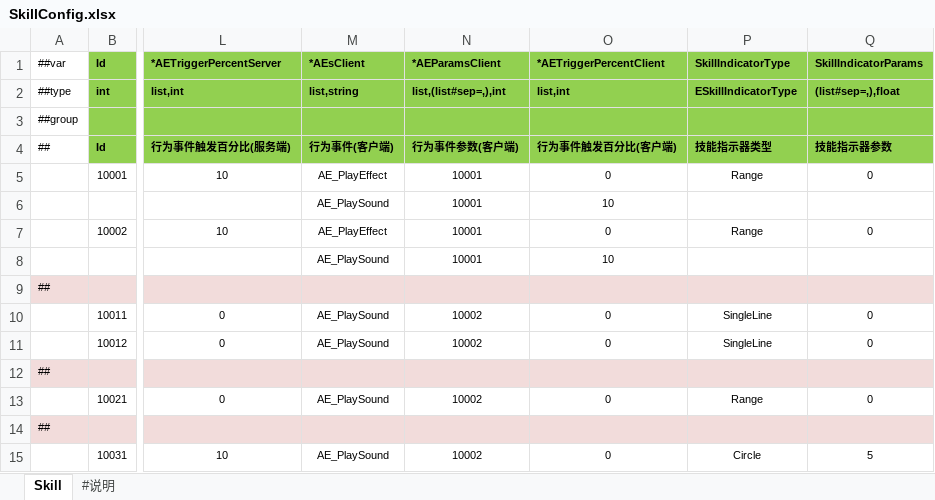
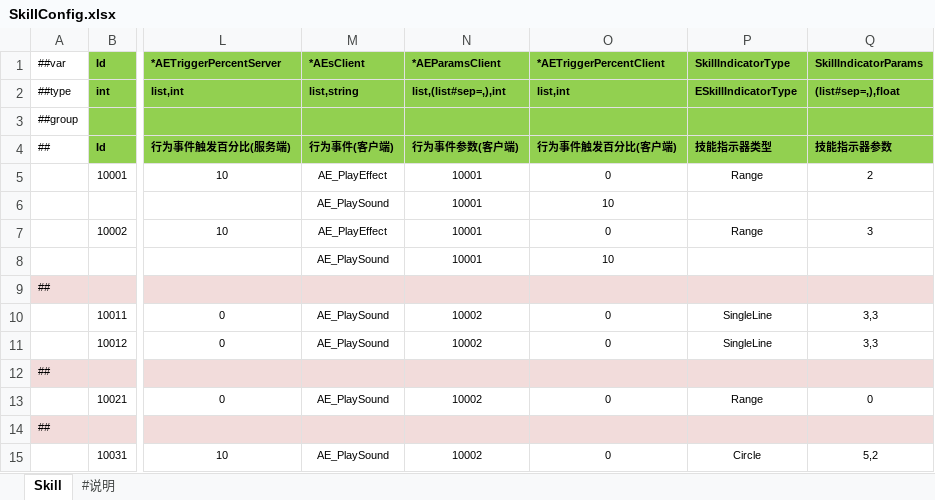
Before and after one commit to FortuneCat0v0/Zero, an Excel workbook: Unity/Assets/Config/Excel/SkillConfig.xlsx, sheet Skill, drawn as a sheet; only a part is shown, gaps mark what is left out; values as stored, in another font and other column widths than the file's, no borders; the diff names each change by its address in the sheet, - before the commit and + after, or states it on an @@ line.

```diff
--- a/Unity/Assets/Config/Excel/SkillConfig.xlsx (sheet Skill)
+++ b/Unity/Assets/Config/Excel/SkillConfig.xlsx (sheet Skill)
-Q5 (SkillIndicatorParams): 0
+Q5 (SkillIndicatorParams): 2
-Q7 (SkillIndicatorParams): 0
+Q7 (SkillIndicatorParams): 3
-Q10:Q11 (SkillIndicatorParams): 0
+Q10:Q11 (SkillIndicatorParams): 3,3
-Q15 (SkillIndicatorParams): 5
+Q15 (SkillIndicatorParams): 5,2
```
Also changed, not shown: 11 other files.
